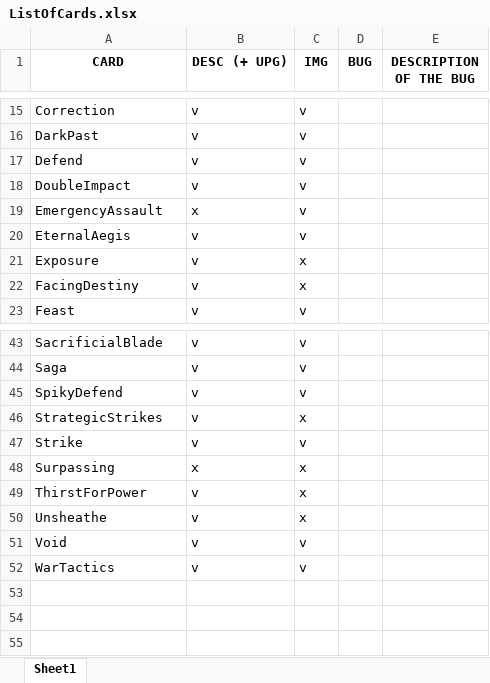
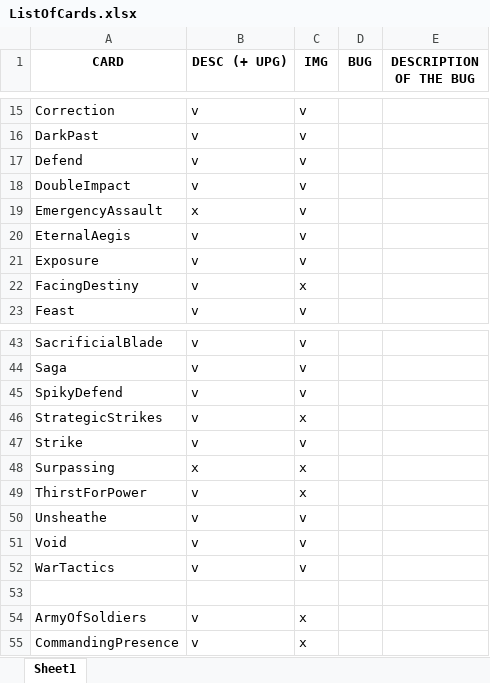
Before and after one commit to MasterMurky/BloodElfModForSlayTheSpire, an Excel workbook: ListOfCards.xlsx, sheet Sheet1, drawn as a sheet; only a part is shown, gaps mark what is left out; values as stored, in another font and other column widths than the file's, no borders; conditional formats and table styles not drawn; the diff names each change by its address in the sheet, - before the commit and + after, or states it on an @@ line.

Commit message:
Exposure, CommandingPresence and Unsheathe images + small fixs

```diff
--- a/ListOfCards.xlsx (sheet Sheet1)
+++ b/ListOfCards.xlsx (sheet Sheet1)
-C21 (IMG): x
+C21 (IMG): v
-C50 (IMG): x
+C50 (IMG): v
+row 53: (empty)
+row 54: ArmyOfSoldiers | v | x
+row 55: CommandingPresence | v | x
```
Also changed, not shown: 9 other files.
